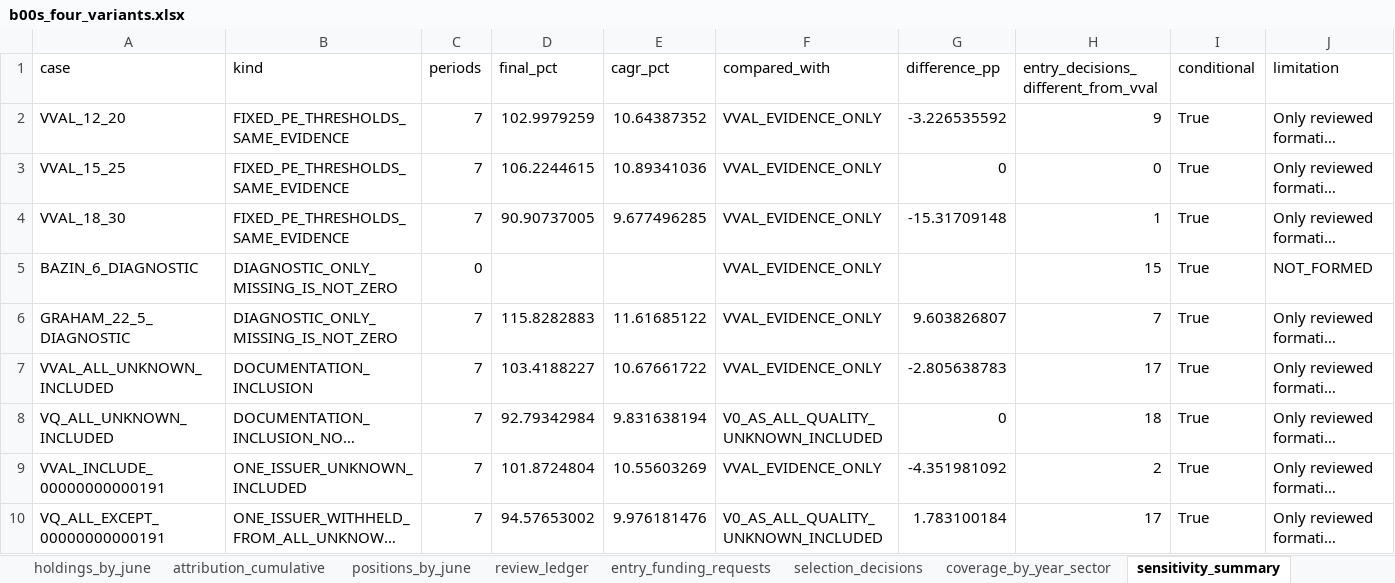
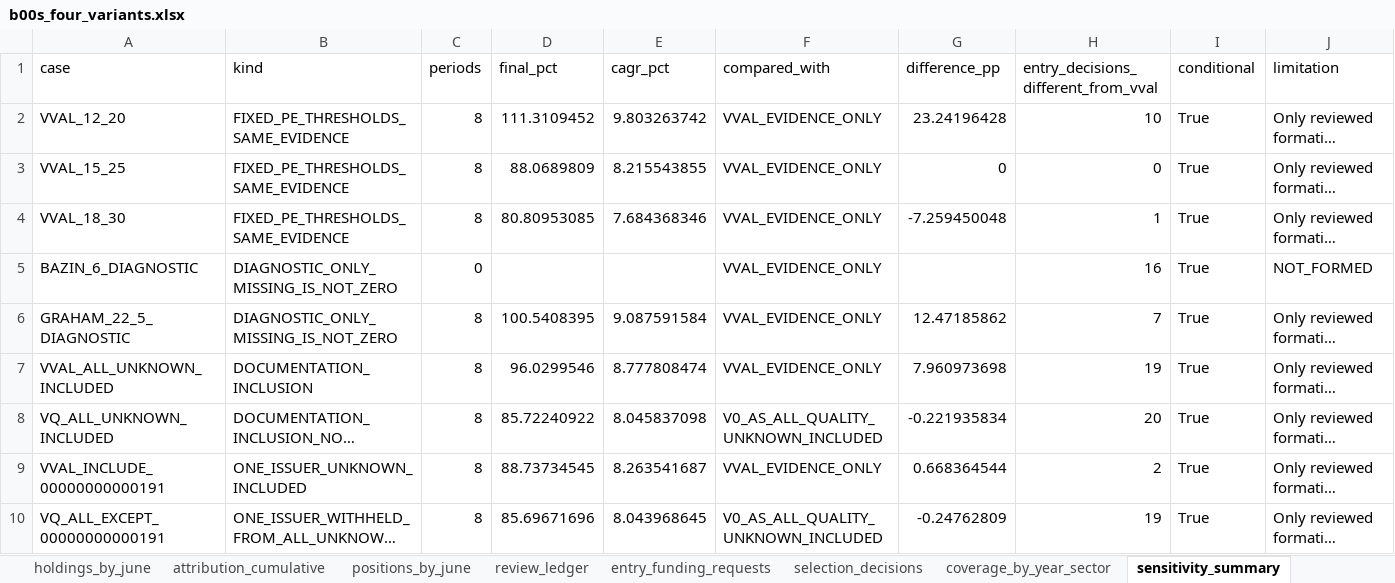
Before and after one commit to tneves95/b3-pipeline-data-and-backtest-framework, an Excel workbook: research/b00s_four_variants_2014_2026/results/b00s_four_variants.xlsx, sheet sensitivity_summary, drawn as a sheet; only a part is shown; long unchanged cells end in …; values as stored, in another font and other column widths than the file's, no borders; the diff covers the shown part only; the diff names each change by its address in the sheet, - before the commit and + after, or states it on an @@ line.

```diff
--- a/research/b00s_four_variants_2014_2026/results/b00s_four_variants.xlsx (sheet sensitivity_summary)
+++ b/research/b00s_four_variants_2014_2026/results/b00s_four_variants.xlsx (sheet sensitivity_summary)
-C2:C4 (periods): 7
+C2:C4 (periods): 8
-D2 (final_pct): 102.9979259
+D2 (final_pct): 111.3109452
-E2 (cagr_pct): 10.64387352
+E2 (cagr_pct): 9.803263742
-G2 (difference_pp): -3.226535592
+G2 (difference_pp): 23.24196428
-H2: 9
+H2: 10
-D3 (final_pct): 106.2244615
+D3 (final_pct): 88.0689809
-E3 (cagr_pct): 10.89341036
+E3 (cagr_pct): 8.215543855
-D4 (final_pct): 90.90737005
+D4 (final_pct): 80.80953085
-E4 (cagr_pct): 9.677496285
+E4 (cagr_pct): 7.684368346
-G4 (difference_pp): -15.31709148
+G4 (difference_pp): -7.259450048
-H5: 15
+H5: 16
-C6:C10 (periods): 7
+C6:C10 (periods): 8
-D6 (final_pct): 115.8282883
+D6 (final_pct): 100.5408395
-E6 (cagr_pct): 11.61685122
+E6 (cagr_pct): 9.087591584
-G6 (difference_pp): 9.603826807
+G6 (difference_pp): 12.47185862
-D7 (final_pct): 103.4188227
+D7 (final_pct): 96.0299546
-E7 (cagr_pct): 10.67661722
+E7 (cagr_pct): 8.777808474
-G7 (difference_pp): -2.805638783
+G7 (difference_pp): 7.960973698
-H7: 17
+H7: 19
-D8 (final_pct): 92.79342984
+D8 (final_pct): 85.72240922
-E8 (cagr_pct): 9.831638194
+E8 (cagr_pct): 8.045837098
-G8 (difference_pp): 0
+G8 (difference_pp): -0.221935834
-H8: 18
+H8: 20
-D9 (final_pct): 101.8724804
+D9 (final_pct): 88.73734545
-E9 (cagr_pct): 10.55603269
+E9 (cagr_pct): 8.263541687
-G9 (difference_pp): -4.351981092
+G9 (difference_pp): 0.668364544
-D10 (final_pct): 94.57653002
+D10 (final_pct): 85.69671696
-E10 (cagr_pct): 9.976181476
+E10 (cagr_pct): 8.043968645
-G10 (difference_pp): 1.783100184
+G10 (difference_pp): -0.24762809
-H10: 17
+H10: 19
```
Also changed, not shown: 2 added rows and 214 edited cells elsewhere in this sheet, sheet sensitivity_annual_pct, sheet holdings_by_june, sheet positions_by_june, sheet review_ledger, sheet risk_concentration, sheet checkpoint_summary, 9 more sheets, 25 other files.
